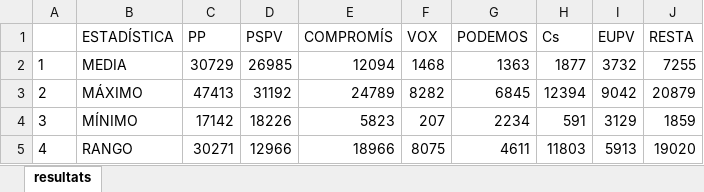
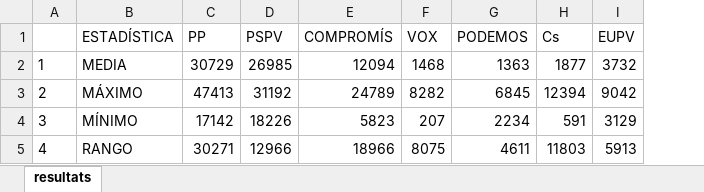
Before and after one commit to tofermos/cienciapoliticaygestionpublica, an Excel workbook: elecciones/lasafor/ficheroAnterior.xlsx, sheet resultats, drawn as a sheet; values as stored, in another font and other column widths than the file's, no borders; the diff names each change by its address in the sheet, - before the commit and + after, or states it on an @@ line.

```diff
--- a/elecciones/lasafor/ficheroAnterior.xlsx (sheet resultats)
+++ b/elecciones/lasafor/ficheroAnterior.xlsx (sheet resultats)
-column J (RESTA), rows 2-5: 7255 | 20879 | 1859 | 19020
```
Also changed, not shown: elecciones/lasafor/resultats.xlsx, 17 other files.
